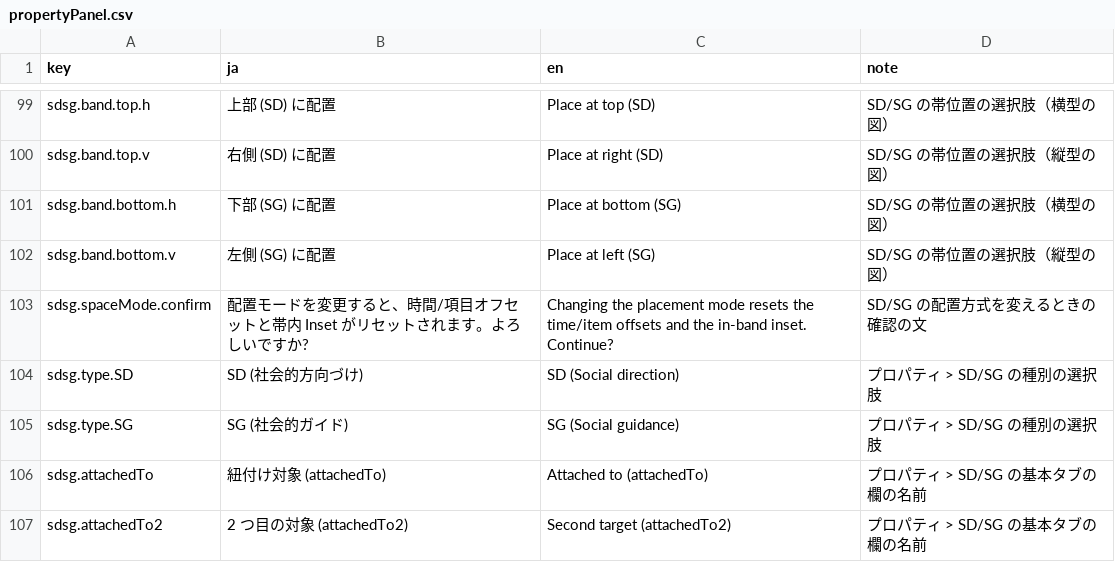
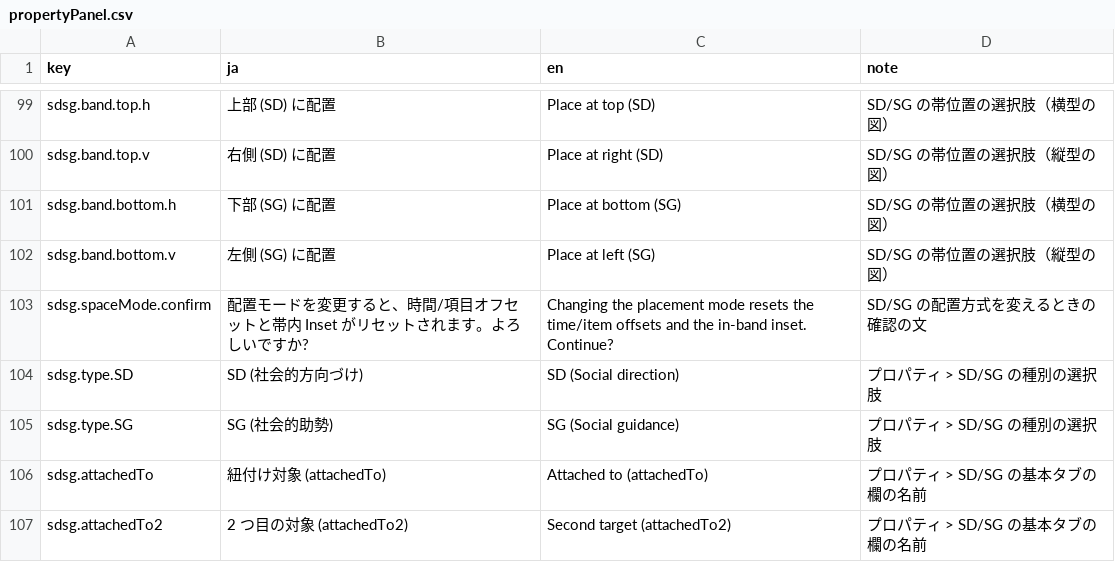
Before and after one commit to YukiInoueNakata/temerplus, a CSV file: webApp/src/locales/propertyPanel.csv, drawn as a sheet; only a part is shown, gaps mark what is left out.

```diff
--- a/webApp/src/locales/propertyPanel.csv
+++ b/webApp/src/locales/propertyPanel.csv
@@ -104,3 +104,3 @@
 "sdsg.type.SD","SD (社会的方向づけ)","SD (Social direction)","プロパティ > SD/SG の種別の選択肢"
-"sdsg.type.SG","SG (社会的ガイド)","SG (Social guidance)","プロパティ > SD/SG の種別の選択肢"
+"sdsg.type.SG","SG (社会的助勢)","SG (Social guidance)","プロパティ > SD/SG の種別の選択肢"
 "sdsg.attachedTo","紐付け対象 (attachedTo)","Attached to (attachedTo)","プロパティ > SD/SG の基本タブの欄の名前"
```
Also changed, not shown: webApp/src/locales/exportReport.csv, webApp/src/locales/settingsDialog.csv, 5 other files.
